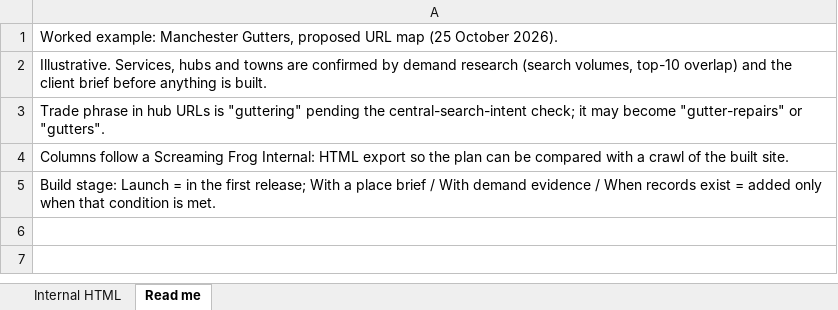
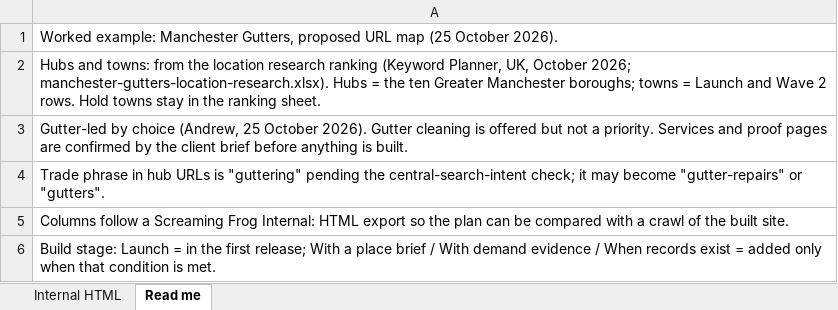
Before and after one commit to brynestein/manchester-roof-repairs, an Excel workbook: .claude/skills/site-content/assets/manchester-gutters-url-map.xlsx, sheet Read me, drawn as a sheet; values as stored, in another font and other column widths than the file's, no borders; the diff names each change by its address in the sheet, - before the commit and + after, or states it on an @@ line.

```diff
--- a/.claude/skills/site-content/assets/manchester-gutters-url-map.xlsx (sheet Read me)
+++ b/.claude/skills/site-content/assets/manchester-gutters-url-map.xlsx (sheet Read me)
-A2: Illustrative. Services, hubs and towns are confirmed by demand research (search volumes, top-10 overlap) and the client brief before anything is built.
+A2: Hubs and towns: from the location research ranking (Keyword Planner, UK, October 2026; manchester-gutters-location-research.xlsx). Hubs = the ten Greater Manchester boroughs; towns = Launch and Wave 2 rows. Hold towns stay in the ranking sheet.
+row 3: Gutter-led by choice (Andrew, 25 October 2026). Gutter cleaning is offered but not a priority. Services and proof pages are confirmed by the client brief before anything is built.
```
Also changed, not shown: sheet Internal HTML, 11 other files.
